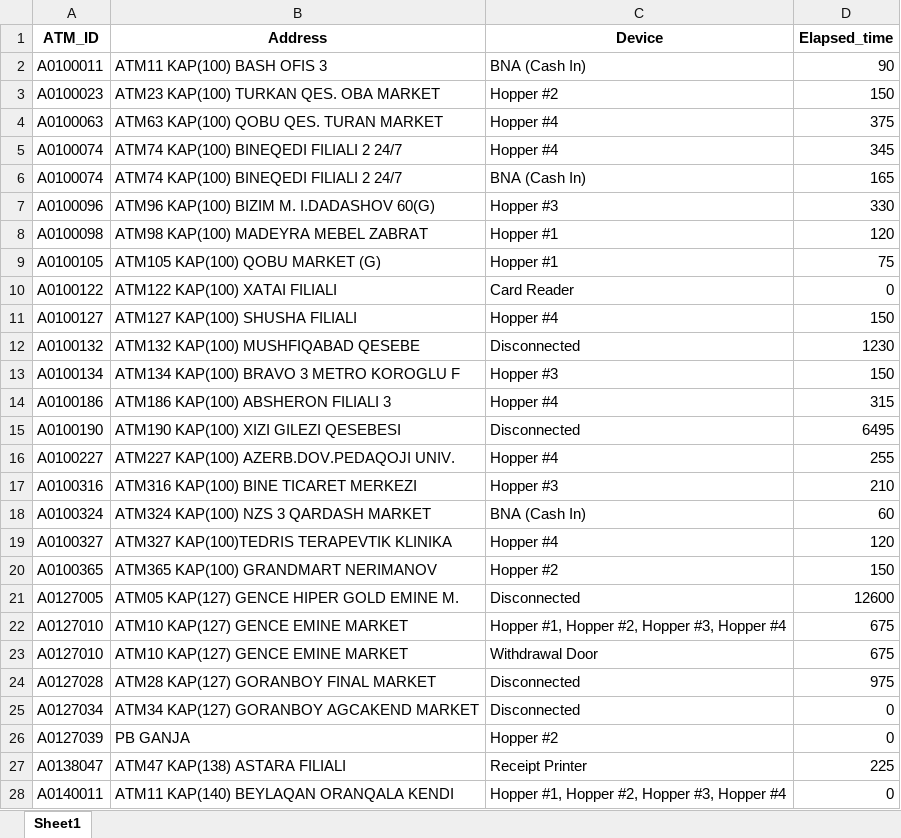
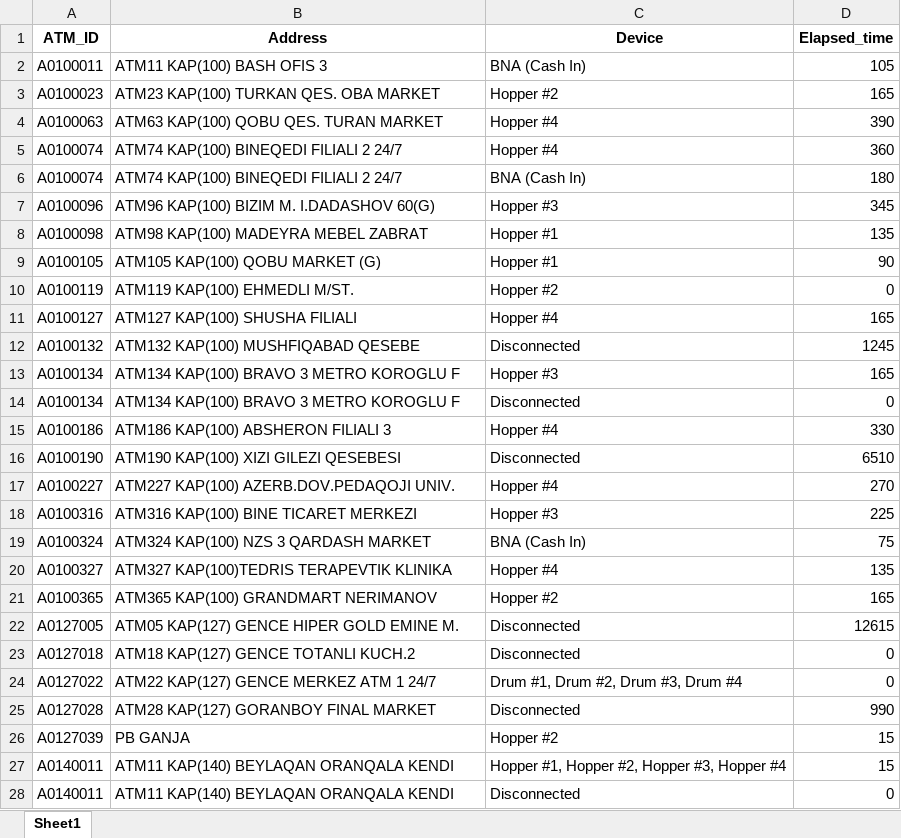
Before and after one commit to kbturgut090/fimi, an Excel workbook: last_down.xlsx, sheet Sheet1, drawn as a sheet; only a part is shown; values as stored, in another font and other column widths than the file's, no borders; removed rows and columns are numbered as before the commit, all else as after; the diff covers the shown part only; the diff names each change by its address in the sheet, - before the commit and + after, or states it on an @@ line.

Commit message:
all

```diff
--- a/last_down.xlsx (sheet Sheet1)
+++ b/last_down.xlsx (sheet Sheet1)
-D2 (Elapsed_time): 90
+D2 (Elapsed_time): 105
-D3 (Elapsed_time): 150
+D3 (Elapsed_time): 165
-D4 (Elapsed_time): 375
+D4 (Elapsed_time): 390
-D5 (Elapsed_time): 345
+D5 (Elapsed_time): 360
-D6 (Elapsed_time): 165
+D6 (Elapsed_time): 180
-D7 (Elapsed_time): 330
+D7 (Elapsed_time): 345
-D8 (Elapsed_time): 120
+D8 (Elapsed_time): 135
-D9 (Elapsed_time): 75
+D9 (Elapsed_time): 90
-row 10: A0100122 | ATM122 KAP(100) XATAI FILIALI | Card Reader | 0
+row 10: A0100119 | ATM119 KAP(100) EHMEDLI M/ST. | Hopper #2 | 0
-D11 (Elapsed_time): 150
+D11 (Elapsed_time): 165
-D12 (Elapsed_time): 1230
+D12 (Elapsed_time): 1245
-D13 (Elapsed_time): 150
+D13 (Elapsed_time): 165
+row 14: A0100134 | ATM134 KAP(100) BRAVO 3 METRO KOROGLU F | Disconnected | 0
-D15 (Elapsed_time): 315
+D15 (Elapsed_time): 330
-D16 (Elapsed_time): 6495
+D16 (Elapsed_time): 6510
-D17 (Elapsed_time): 255
+D17 (Elapsed_time): 270
-D18 (Elapsed_time): 210
+D18 (Elapsed_time): 225
-D19 (Elapsed_time): 60
+D19 (Elapsed_time): 75
-D20 (Elapsed_time): 120
+D20 (Elapsed_time): 135
-D21 (Elapsed_time): 150
+D21 (Elapsed_time): 165
-D22 (Elapsed_time): 12600
+D22 (Elapsed_time): 12615
-row 22: A0127010 | ATM10 KAP(127) GENCE EMINE MARKET | Hopper #1, Hopper #2, Hopper #3, Hopper #4 | 675
-row 23: A0127010 | ATM10 KAP(127) GENCE EMINE MARKET | Withdrawal Door | 675
+row 23: A0127018 | ATM18 KAP(127) GENCE TOTANLI KUCH.2 | Disconnected | 0
+row 24: A0127022 | ATM22 KAP(127) GENCE MERKEZ ATM 1 24/7 | Drum #1, Drum #2, Drum #3, Drum #4 | 0
-D25 (Elapsed_time): 975
+D25 (Elapsed_time): 990
-row 25: A0127034 | ATM34 KAP(127) GORANBOY AGCAKEND MARKET | Disconnected | 0
-D26 (Elapsed_time): 0
+D26 (Elapsed_time): 15
-row 27: A0138047 | ATM47 KAP(138) ASTARA FILIALI | Receipt Printer | 225
+row 27: A0140011 | ATM11 KAP(140) BEYLAQAN ORANQALA KENDI | Hopper #1, Hopper #2, Hopper #3, Hopper #4 | 15
-C28 (Device): Hopper #1, Hopper #2, Hopper #3, Hopper #4
+C28 (Device): Disconnected
```
Also changed, not shown: 1 added row, 2 removed rows and 12 edited cells elsewhere in this sheet.
